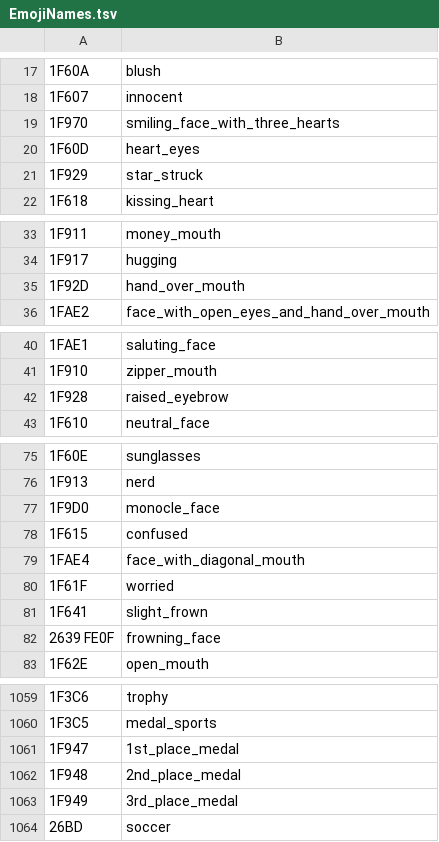
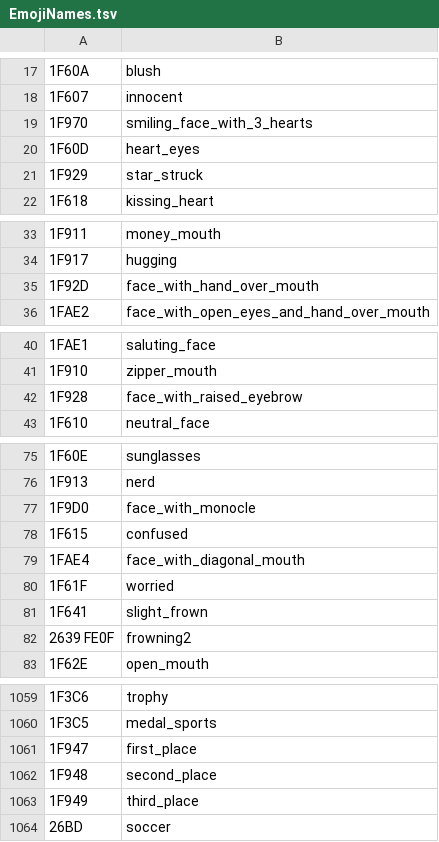
Before and after one commit to a-cim/grug-bot, a TSV file: src/GrugBot.Core/Formatting/EmojiNames.tsv, drawn as a sheet; only a part is shown, gaps mark what is left out; the diff covers the shown part only.

```diff
--- a/src/GrugBot.Core/Formatting/EmojiNames.tsv
+++ b/src/GrugBot.Core/Formatting/EmojiNames.tsv
@@ -18,3 +18,3 @@
 1F607	innocent
-1F970	smiling_face_with_three_hearts
+1F970	smiling_face_with_3_hearts
 1F60D	heart_eyes
@@ -34,3 +34,3 @@
 1F917	hugging
-1F92D	hand_over_mouth
+1F92D	face_with_hand_over_mouth
 1FAE2	face_with_open_eyes_and_hand_over_mouth
@@ -41,3 +41,3 @@
 1F910	zipper_mouth
-1F928	raised_eyebrow
+1F928	face_with_raised_eyebrow
 1F610	neutral_face
@@ -76,3 +76,3 @@
 1F913	nerd
-1F9D0	monocle_face
+1F9D0	face_with_monocle
 1F615	confused
@@ -81,3 +81,3 @@
 1F641	slight_frown
-2639 FE0F	frowning_face
+2639 FE0F	frowning2
 1F62E	open_mouth
@@ -1060,5 +1060,5 @@
 1F3C5	medal_sports
-1F947	1st_place_medal
-1F948	2nd_place_medal
-1F949	3rd_place_medal
+1F947	first_place
+1F948	second_place
+1F949	third_place
 26BD	soccer
```
Also changed, not shown: 5 edited cells elsewhere in this file, 1 other file.
